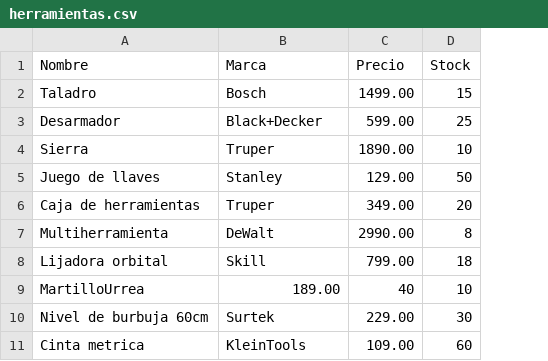
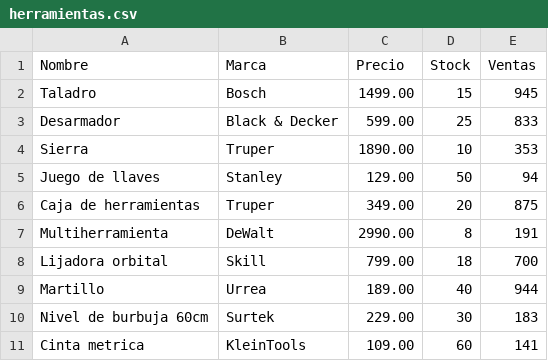
Before and after one commit to Changoleoncito/PROYECTOEDA, a CSV file: herramientas.csv, drawn as a sheet; removed rows and columns are numbered as before the commit, all else as after; the diff names each change by its address in the sheet, - before the commit and + after, or states it on an @@ line.

```diff
--- a/herramientas.csv
+++ b/herramientas.csv
+column E (Ventas), rows 2-8: 945 | 833 | 353 | 94 | 875 | 191 | 700; rows 10-11: 183 | 141
-B3 (Marca): Black+Decker
+B3 (Marca): Black & Decker
-row 9: MartilloUrrea | 189.00 | 40 | 10
+row 9: Martillo | Urrea | 189.00 | 40 | 944
```
Also changed, not shown: belleza.csv, instrumentos.csv, 7 other files.
